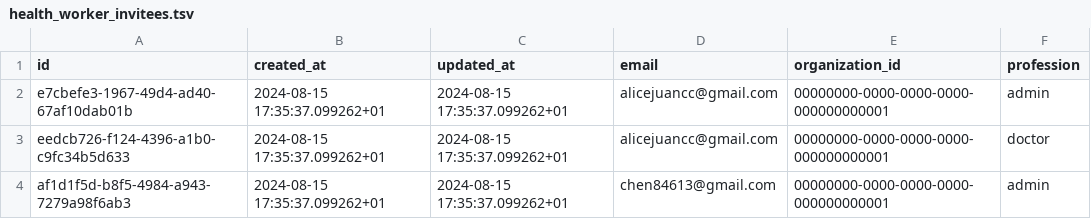
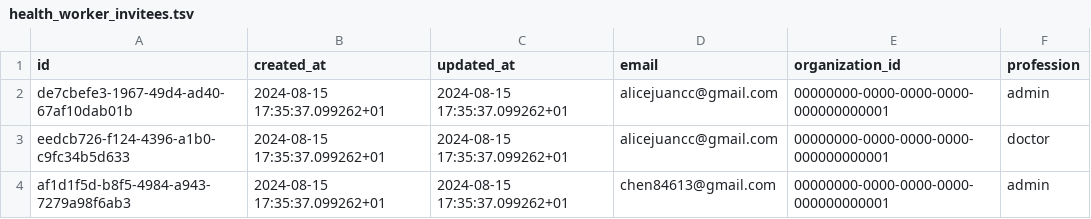
Before and after one commit to txandmj/virtual-hospitals-africa, a TSV file: db/seed/dumps/health_worker_invitees.tsv, drawn as a sheet; only a part is shown.

```diff
--- a/db/seed/dumps/health_worker_invitees.tsv
+++ b/db/seed/dumps/health_worker_invitees.tsv
@@ -1,3 +1,3 @@
 id	created_at	updated_at	email	organization_id	profession
-e7cbefe3-1967-49d4-ad40-67af10dab01b	2024-08-15 17:35:37.099262+01	2024-08-15 17:35:37.099262+01	alicejuancc@gmail.com	00000000-0000-0000-0000-000000000001	admin
+de7cbefe3-1967-49d4-ad40-67af10dab01b	2024-08-15 17:35:37.099262+01	2024-08-15 17:35:37.099262+01	alicejuancc@gmail.com	00000000-0000-0000-0000-000000000001	admin
 eedcb726-f124-4396-a1b0-c9fc34b5d633	2024-08-15 17:35:37.099262+01	2024-08-15 17:35:37.099262+01	alicejuancc@gmail.com	00000000-0000-0000-0000-000000000001	doctor
```
Also changed, not shown: 1 other file.
